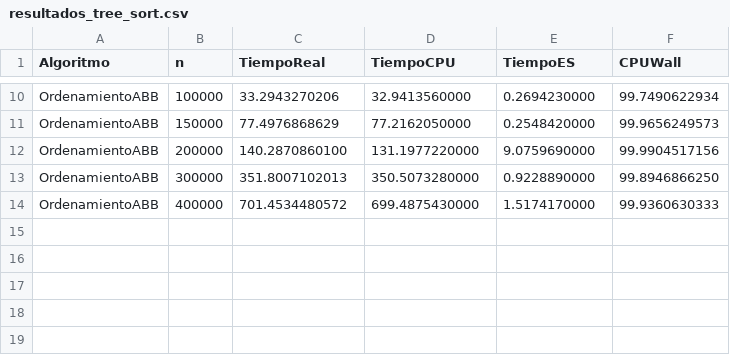
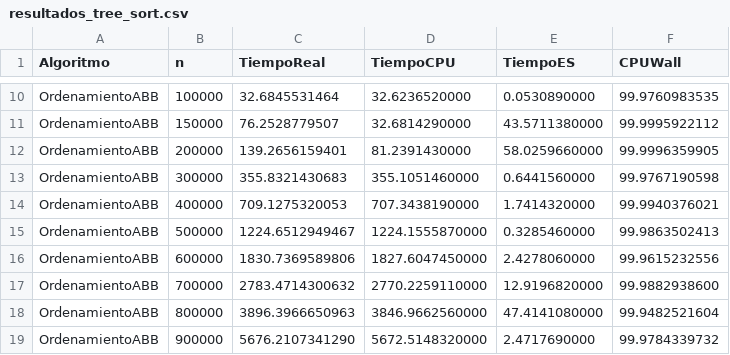
Before and after one commit to Nivwell/Practicas_ADA, a CSV file: testing/resultados_tree_sort.csv, drawn as a sheet; only a part is shown, gaps mark what is left out; the diff covers the shown part only; the diff names each change by its address in the sheet, - before the commit and + after, or states it on an @@ line.

```diff
--- a/testing/resultados_tree_sort.csv
+++ b/testing/resultados_tree_sort.csv
-C10 (TiempoReal): 33.2943270206
+C10 (TiempoReal): 32.6845531464
-D10 (TiempoCPU): 32.9413560000
+D10 (TiempoCPU): 32.6236520000
-E10 (TiempoES): 0.2694230000
+E10 (TiempoES): 0.0530890000
-F10 (CPUWall): 99.7490622934
+F10 (CPUWall): 99.9760983535
-C11 (TiempoReal): 77.4976868629
+C11 (TiempoReal): 76.2528779507
-D11 (TiempoCPU): 77.2162050000
+D11 (TiempoCPU): 32.6814290000
-E11 (TiempoES): 0.2548420000
+E11 (TiempoES): 43.5711380000
-F11 (CPUWall): 99.9656249573
+F11 (CPUWall): 99.9995922112
-C12 (TiempoReal): 140.2870860100
+C12 (TiempoReal): 139.2656159401
-D12 (TiempoCPU): 131.1977220000
+D12 (TiempoCPU): 81.2391430000
-E12 (TiempoES): 9.0759690000
+E12 (TiempoES): 58.0259660000
-F12 (CPUWall): 99.9904517156
+F12 (CPUWall): 99.9996359905
-C13 (TiempoReal): 351.8007102013
+C13 (TiempoReal): 355.8321430683
-D13 (TiempoCPU): 350.5073280000
+D13 (TiempoCPU): 355.1051460000
-E13 (TiempoES): 0.9228890000
+E13 (TiempoES): 0.6441560000
-F13 (CPUWall): 99.8946866250
+F13 (CPUWall): 99.9767190598
-C14 (TiempoReal): 701.4534480572
+C14 (TiempoReal): 709.1275320053
-D14 (TiempoCPU): 699.4875430000
+D14 (TiempoCPU): 707.3438190000
-E14 (TiempoES): 1.5174170000
+E14 (TiempoES): 1.7414320000
-F14 (CPUWall): 99.9360630333
+F14 (CPUWall): 99.9940376021
+row 15: OrdenamientoABB | 500000 | 1224.6512949467 | 1224.1555870000 | 0.3285460000 | 99.9863502413
+row 16: OrdenamientoABB | 600000 | 1830.7369589806 | 1827.6047450000 | 2.4278060000 | 99.9615232556
+row 17: OrdenamientoABB | 700000 | 2783.4714300632 | 2770.2259110000 | 12.9196820000 | 99.9882938600
+row 18: OrdenamientoABB | 800000 | 3896.3966650963 | 3846.9662560000 | 47.4141080000 | 99.9482521604
+row 19: OrdenamientoABB | 900000 | 5676.2107341290 | 5672.5148320000 | 2.4717690000 | 99.9784339732
```
Also changed, not shown: 30 edited cells elsewhere in this file, 2 other files.
